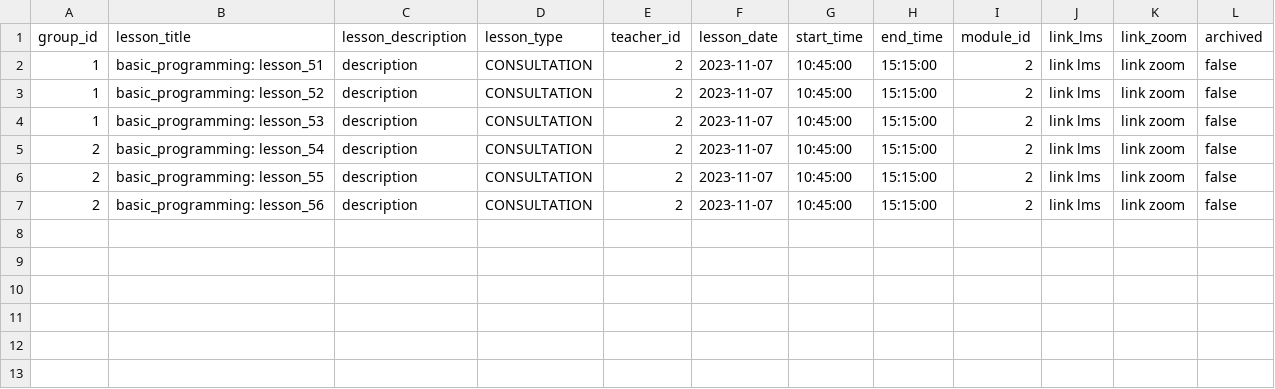
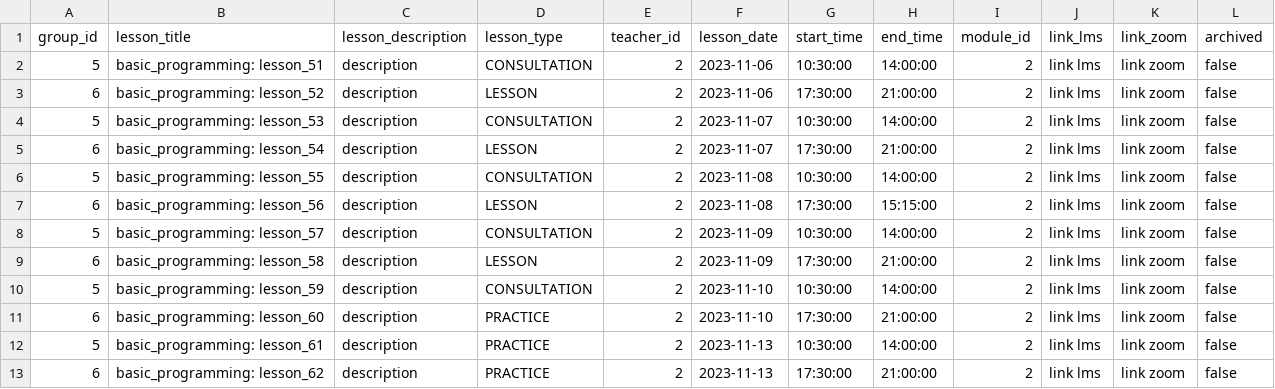
Before and after one commit to weizen-w/Educational-Management-System-BE, a CSV file: src/main/resources/db/data/lesson.csv, drawn as a sheet.

```diff
--- a/src/main/resources/db/data/lesson.csv
+++ b/src/main/resources/db/data/lesson.csv
@@ -1,7 +1,13 @@
 group_id,lesson_title,lesson_description,lesson_type,teacher_id,lesson_date,start_time,end_time,module_id,link_lms,link_zoom,archived
-1,"basic_programming: lesson_51","description",CONSULTATION,2,2023-11-07,10:45:00,15:15:00,2,link lms,link zoom,false
-1,"basic_programming: lesson_52","description",CONSULTATION,2,2023-11-07,10:45:00,15:15:00,2,link lms,link zoom,false
-1,"basic_programming: lesson_53","description",CONSULTATION,2,2023-11-07,10:45:00,15:15:00,2,link lms,link zoom,false
-2,"basic_programming: lesson_54","description",CONSULTATION,2,2023-11-07,10:45:00,15:15:00,2,link lms,link zoom,false
-2,"basic_programming: lesson_55","description",CONSULTATION,2,2023-11-07,10:45:00,15:15:00,2,link lms,link zoom,false
-2,"basic_programming: lesson_56","description",CONSULTATION,2,2023-11-07,10:45:00,15:15:00,2,link lms,link zoom,false
+5,"basic_programming: lesson_51","description",CONSULTATION,2,2023-11-06,10:30:00,14:00:00,2,link lms,link zoom,false
+6,"basic_programming: lesson_52","description",LESSON,2,2023-11-06,17:30:00,21:00:00,2,link lms,link zoom,false
+5,"basic_programming: lesson_53","description",CONSULTATION,2,2023-11-07,10:30:00,14:00:00,2,link lms,link zoom,false
+6,"basic_programming: lesson_54","description",LESSON,2,2023-11-07,17:30:00,21:00:00,2,link lms,link zoom,false
+5,"basic_programming: lesson_55","description",CONSULTATION,2,2023-11-08,10:30:00,14:00:00,2,link lms,link zoom,false
+6,"basic_programming: lesson_56","description",LESSON,2,2023-11-08,17:30:00,15:15:00,2,link lms,link zoom,false
+5,"basic_programming: lesson_57","description",CONSULTATION,2,2023-11-09,10:30:00,14:00:00,2,link lms,link zoom,false
+6,"basic_programming: lesson_58","description",LESSON,2,2023-11-09,17:30:00,21:00:00,2,link lms,link zoom,false
+5,"basic_programming: lesson_59","description",CONSULTATION,2,2023-11-10,10:30:00,14:00:00,2,link lms,link zoom,false
+6,"basic_programming: lesson_60","description",PRACTICE,2,2023-11-10,17:30:00,21:00:00,2,link lms,link zoom,false
+5,"basic_programming: lesson_61","description",PRACTICE,2,2023-11-13,10:30:00,14:00:00,2,link lms,link zoom,false
+6,"basic_programming: lesson_62","description",PRACTICE,2,2023-11-13,17:30:00,21:00:00,2,link lms,link zoom,false
```
Also changed, not shown: src/main/resources/db/data/account.csv, 5 other files.
